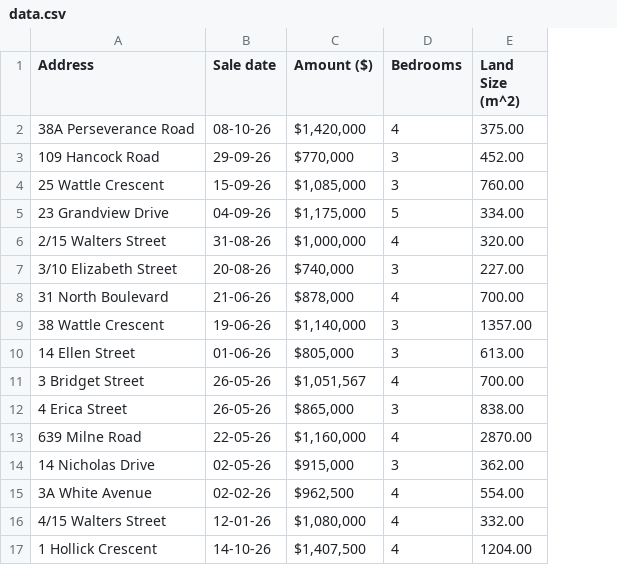
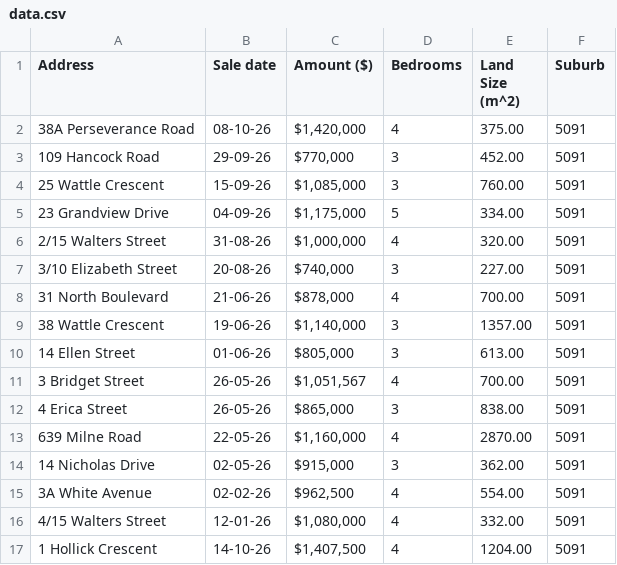
Before and after one commit to palmenapedare/10DGT-Semester2, a CSV file: dataanalytics/data.csv, drawn as a sheet; the diff names each change by its address in the sheet, - before the commit and + after, or states it on an @@ line.

Commit message:
progress on trends page suburb overview issue #47, added the second graph saledate v cost linegraph to sales with a line of best fit using numpy

```diff
--- a/dataanalytics/data.csv
+++ b/dataanalytics/data.csv
+column F (Suburb), rows 2-17: all 5091
```
Also changed, not shown: 40 other files.
